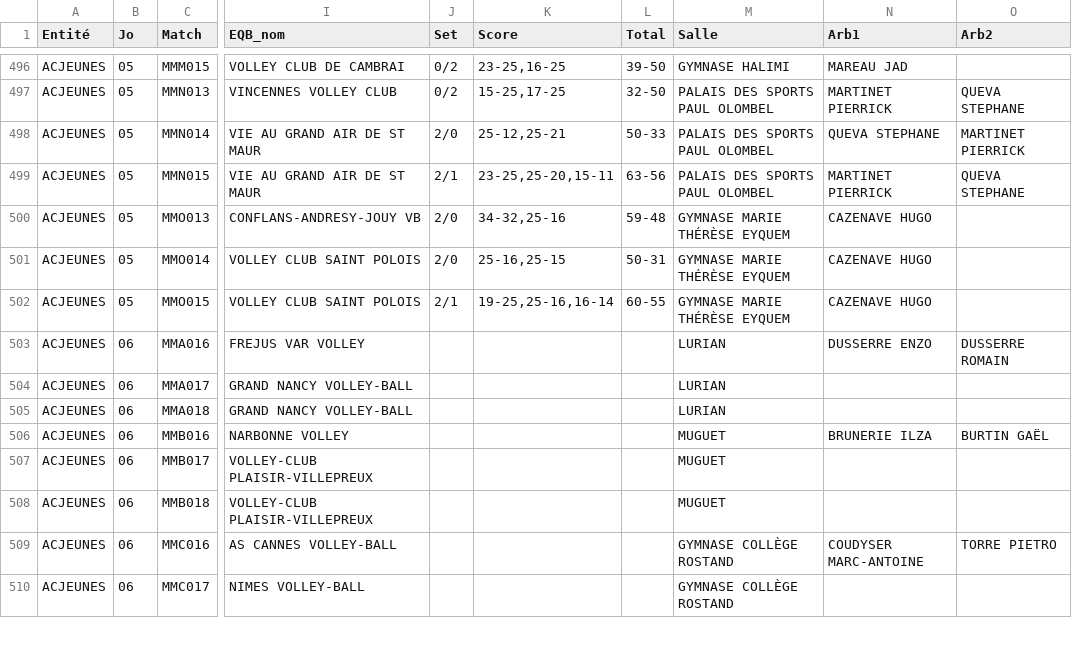
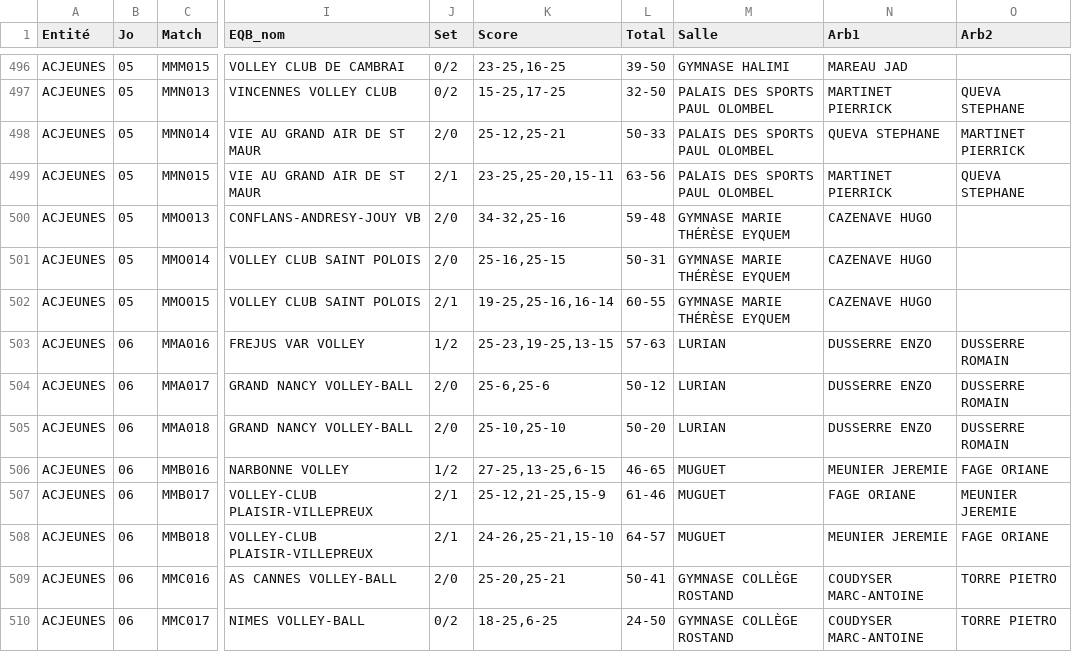
Before and after one commit to gillesdandrea/vb-stats, a CSV file: data/FFVB-2025-CDF-M15M.CSV, drawn as a sheet; only a part is shown, gaps mark what is left out; the diff covers the shown part only; the diff names each change by its address in the sheet, - before the commit and + after, or states it on an @@ line.

```diff
--- a/data/FFVB-2025-CDF-M15M.CSV
+++ b/data/FFVB-2025-CDF-M15M.CSV
-J503 (Set): (empty)
+J503 (Set): 1/2
-K503 (Score): (empty)
+K503 (Score): 25-23,19-25,13-15
-L503 (Total): (empty)
+L503 (Total): 57-63
-J504:J505 (Set): (empty)
+J504:J505 (Set): 2/0
-K504 (Score): (empty)
+K504 (Score): 25-6,25-6
-L504 (Total): (empty)
+L504 (Total): 50-12
-N504:N505 (Arb1): (empty)
+N504:N505 (Arb1): DUSSERRE ENZO
-O504:O505 (Arb2): (empty)
+O504:O505 (Arb2): DUSSERRE ROMAIN
-K505 (Score): (empty)
+K505 (Score): 25-10,25-10
-L505 (Total): (empty)
+L505 (Total): 50-20
-J506 (Set): (empty)
+J506 (Set): 1/2
-K506 (Score): (empty)
+K506 (Score): 27-25,13-25,6-15
-L506 (Total): (empty)
+L506 (Total): 46-65
-N506 (Arb1): BRUNERIE ILZA
+N506 (Arb1): MEUNIER JEREMIE
-O506 (Arb2): BURTIN GAËL
+O506 (Arb2): FAGE ORIANE
-J507:J508 (Set): (empty)
+J507:J508 (Set): 2/1
-K507 (Score): (empty)
+K507 (Score): 25-12,21-25,15-9
-L507 (Total): (empty)
+L507 (Total): 61-46
-N507 (Arb1): (empty)
+N507 (Arb1): FAGE ORIANE
-O507 (Arb2): (empty)
+O507 (Arb2): MEUNIER JEREMIE
-K508 (Score): (empty)
+K508 (Score): 24-26,25-21,15-10
-L508 (Total): (empty)
+L508 (Total): 64-57
-N508 (Arb1): (empty)
+N508 (Arb1): MEUNIER JEREMIE
-O508 (Arb2): (empty)
+O508 (Arb2): FAGE ORIANE
-J509 (Set): (empty)
+J509 (Set): 2/0
-K509 (Score): (empty)
+K509 (Score): 25-20,25-21
-L509 (Total): (empty)
+L509 (Total): 50-41
-J510 (Set): (empty)
+J510 (Set): 0/2
-K510 (Score): (empty)
+K510 (Score): 18-25,6-25
-L510 (Total): (empty)
+L510 (Total): 24-50
-N510 (Arb1): (empty)
+N510 (Arb1): COUDYSER MARC-ANTOINE
-O510 (Arb2): (empty)
+O510 (Arb2): TORRE PIETRO
```
Also changed, not shown: 111 edited cells elsewhere in this file, data/FFVB-2025-CDF-M13F.CSV, data/FFVB-2025-CDF-M13M.CSV, 4 other files.
